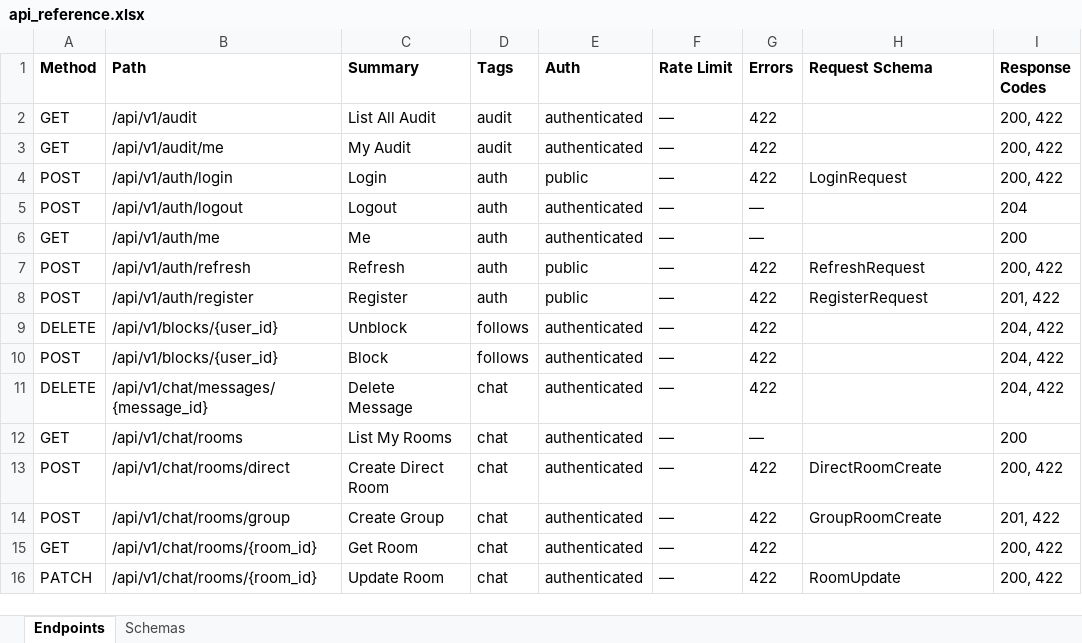
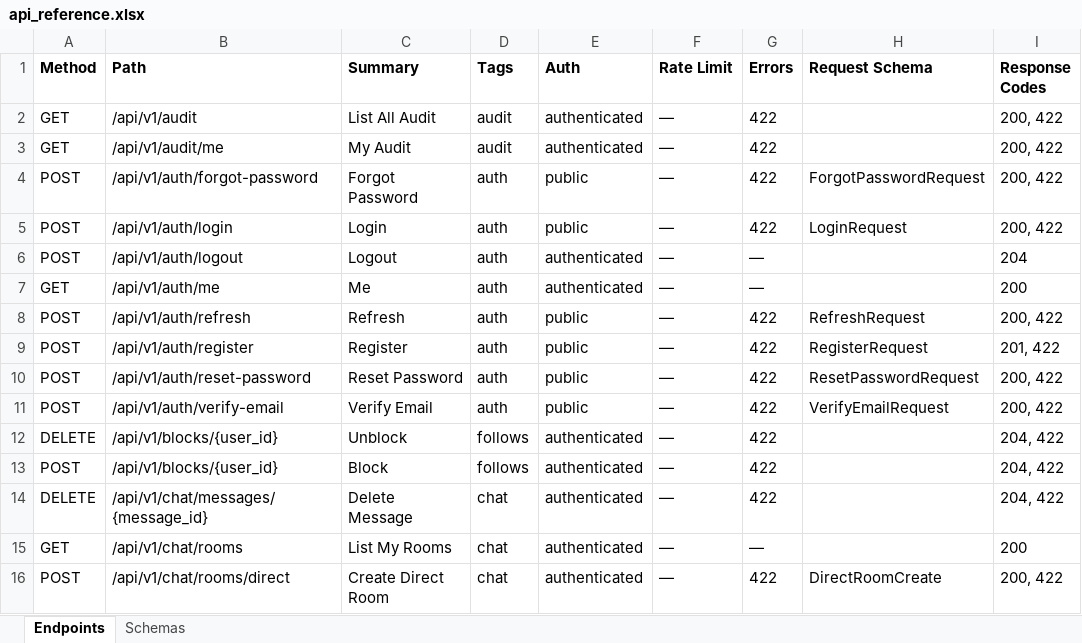
Before and after one commit to touhid9xx/social-api, an Excel workbook: contracts/api_reference.xlsx, sheet Endpoints, drawn as a sheet; only a part is shown; the shorter side is filled out with more unchanged rows; values as stored, in another font and other column widths than the file's, no borders; the diff names each change by its address in the sheet, - before the commit and + after, or states it on an @@ line.

```diff
--- a/contracts/api_reference.xlsx (sheet Endpoints)
+++ b/contracts/api_reference.xlsx (sheet Endpoints)
+row 4: POST | /api/v1/auth/forgot-password | Forgot Password | auth | public | — | 422 | ForgotPasswordRequest | 200, 422
+row 10: POST | /api/v1/auth/reset-password | Reset Password | auth | public | — | 422 | ResetPasswordRequest | 200, 422
+row 11: POST | /api/v1/auth/verify-email | Verify Email | auth | public | — | 422 | VerifyEmailRequest | 200, 422
```
Also changed, not shown: sheet Schemas, 35 other files.
